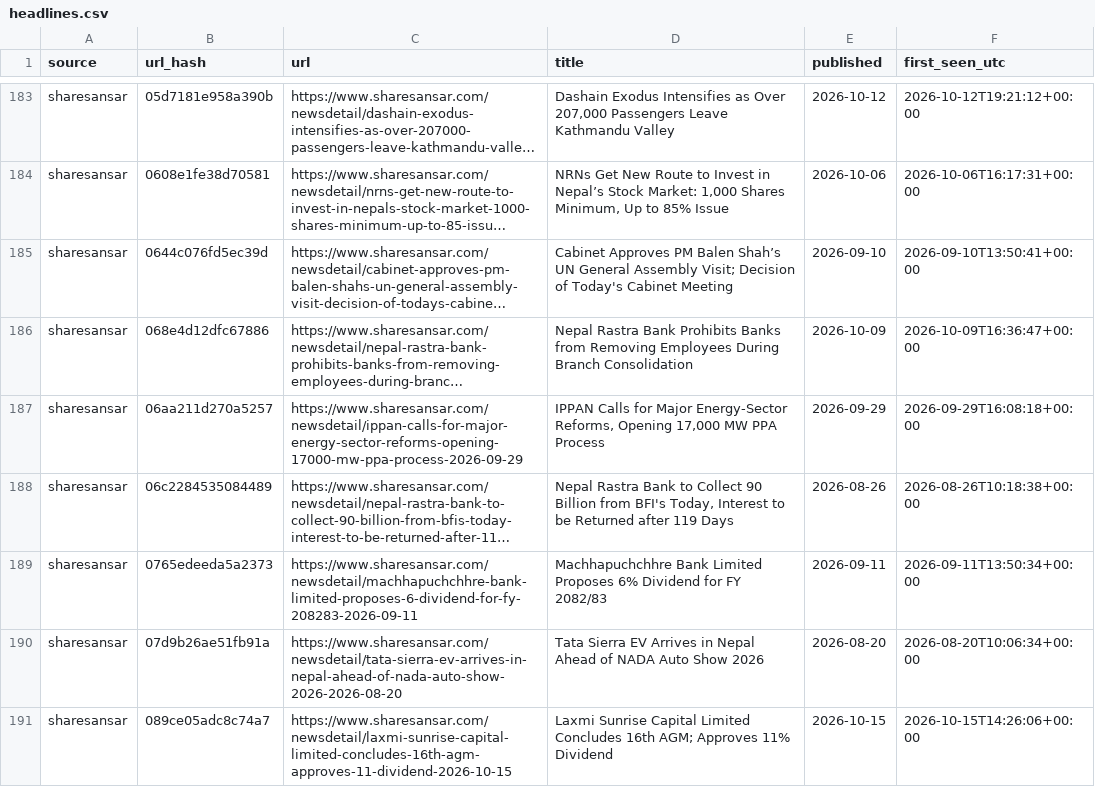
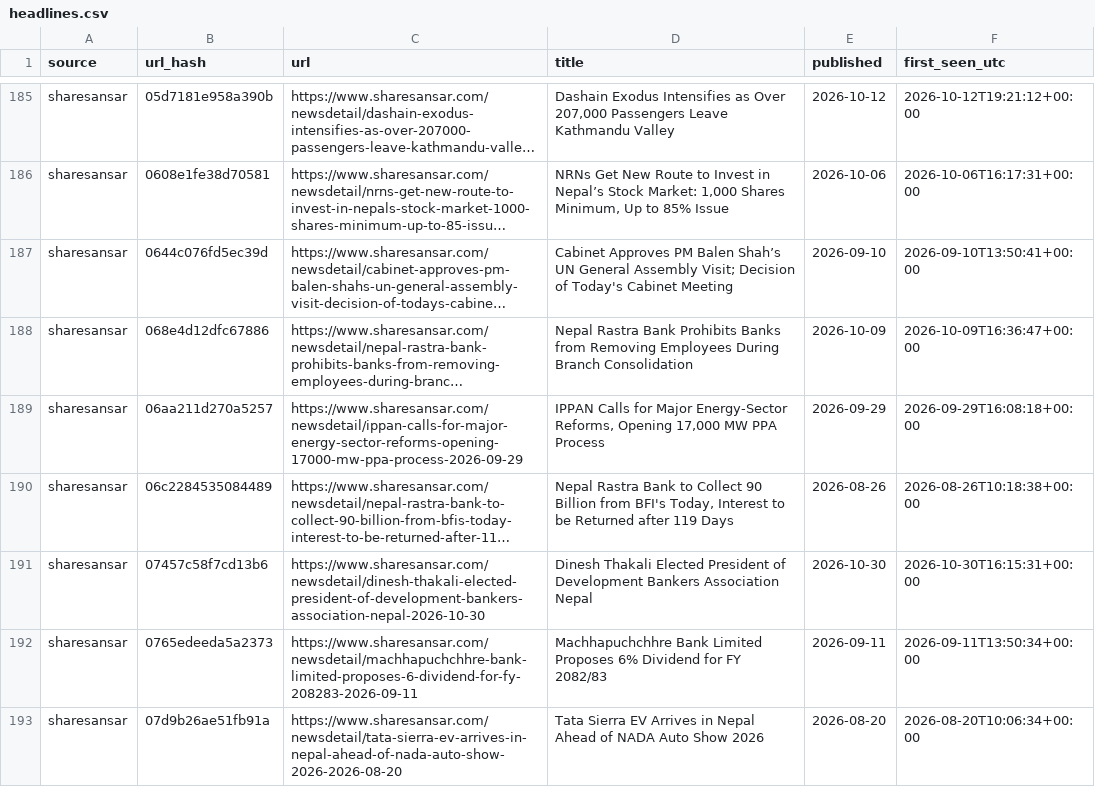
Before and after one commit to Aabaran7/nepse-forecast, a CSV file: data-mirror/news/headlines.csv, drawn as a sheet; only a part is shown, gaps mark what is left out; the shorter side is filled out with more unchanged rows; long unchanged cells end in …; the diff covers the shown part only; the diff names each change by its address in the sheet, - before the commit and + after, or states it on an @@ line.

Commit message:
data: 2026-10-30 archive + predictions

```diff
--- a/data-mirror/news/headlines.csv
+++ b/data-mirror/news/headlines.csv
+row 191: sharesansar | 07457c58f7cd13b6 | https://www.sharesansar.com/newsdetail/dinesh-thakali-elected-president-of-development-bankers-association-nepal-2026-10-30 | Dinesh Thakali Elected President of Development Bankers Association Nepal | 2026-10-30 | 2026-10-30T16:15:31+00:00
```
Also changed, not shown: 11 added rows elsewhere in this file, data-mirror/archive/_manifest.csv, data-mirror/archive/indices.csv, 7 other files.
